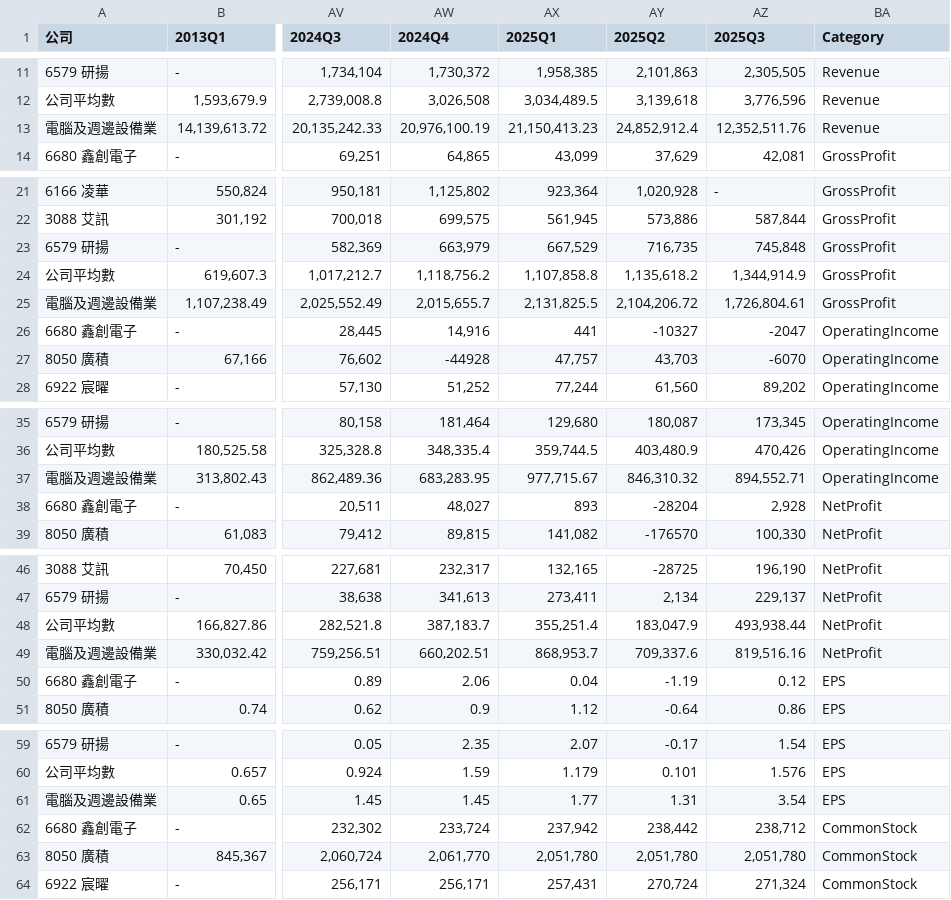
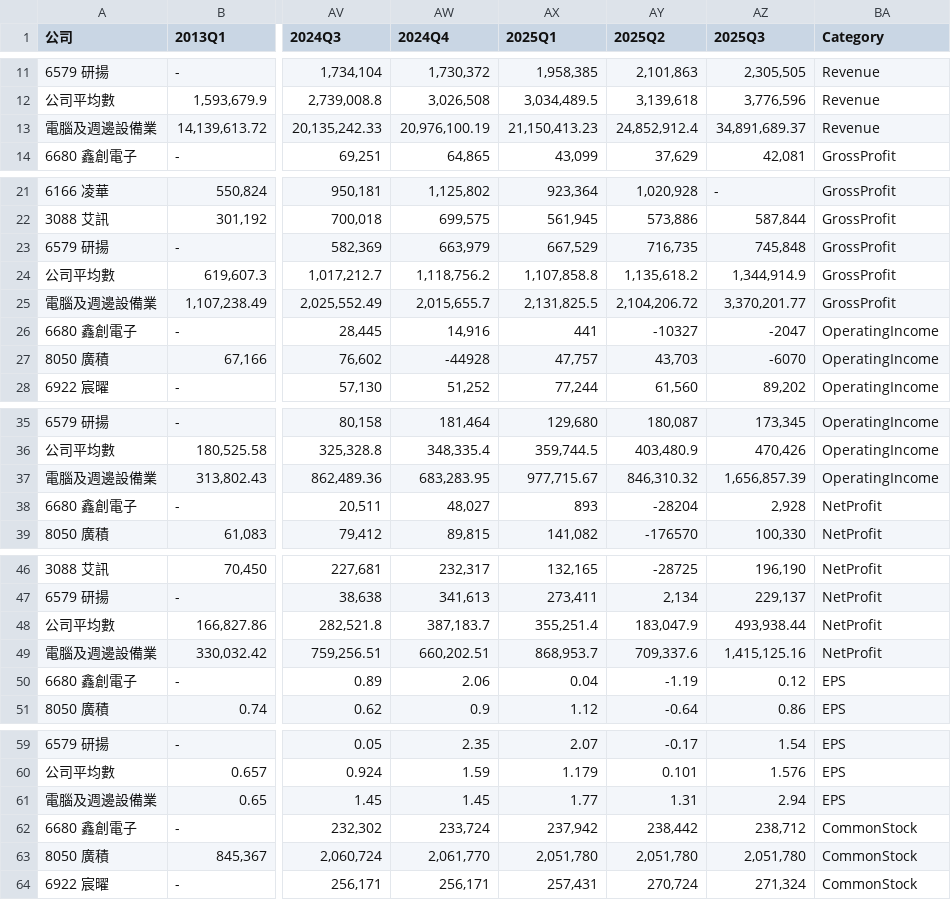
Before and after one commit to Yu-TingWeng/Finance-Data, a CSV file: finance_data/selected_companies_data.csv, drawn as a sheet; only a part is shown, gaps mark what is left out; the diff covers the shown part only; the diff names each change by its address in the sheet, - before the commit and + after, or states it on an @@ line.

```diff
--- a/finance_data/selected_companies_data.csv
+++ b/finance_data/selected_companies_data.csv
-AZ13 (2025Q3): 12,352,511.76
+AZ13 (2025Q3): 34,891,689.37
-AZ25 (2025Q3): 1,726,804.61
+AZ25 (2025Q3): 3,370,201.77
-AZ37 (2025Q3): 894,552.71
+AZ37 (2025Q3): 1,656,857.39
-AZ49 (2025Q3): 819,516.16
+AZ49 (2025Q3): 1,415,125.16
-AZ61 (2025Q3): 3.54
+AZ61 (2025Q3): 2.94
```
Also changed, not shown: 29 edited cells elsewhere in this file.
